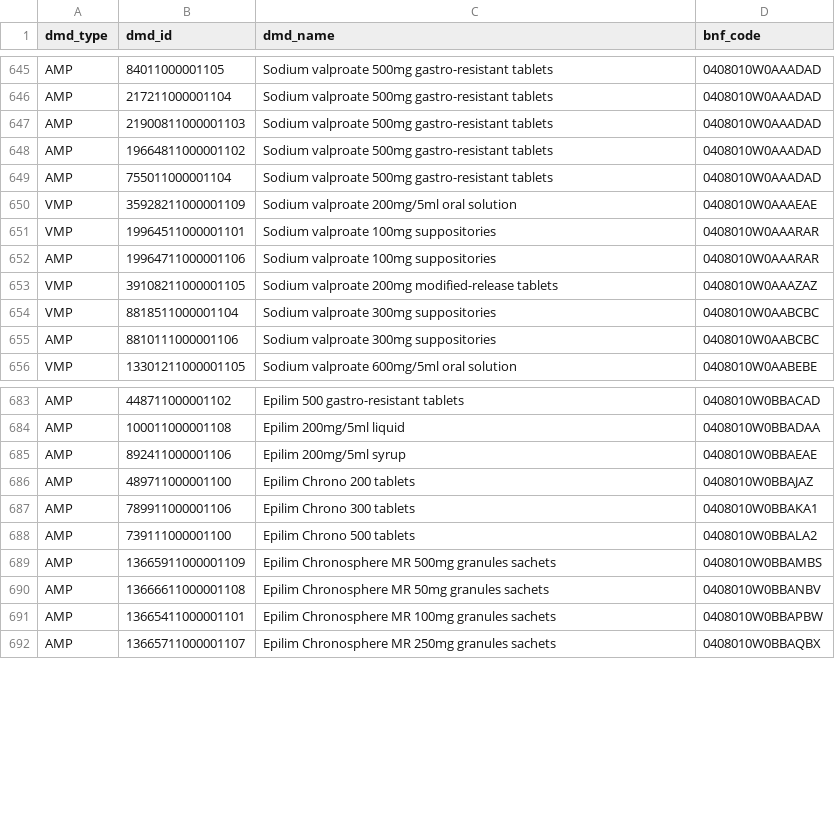
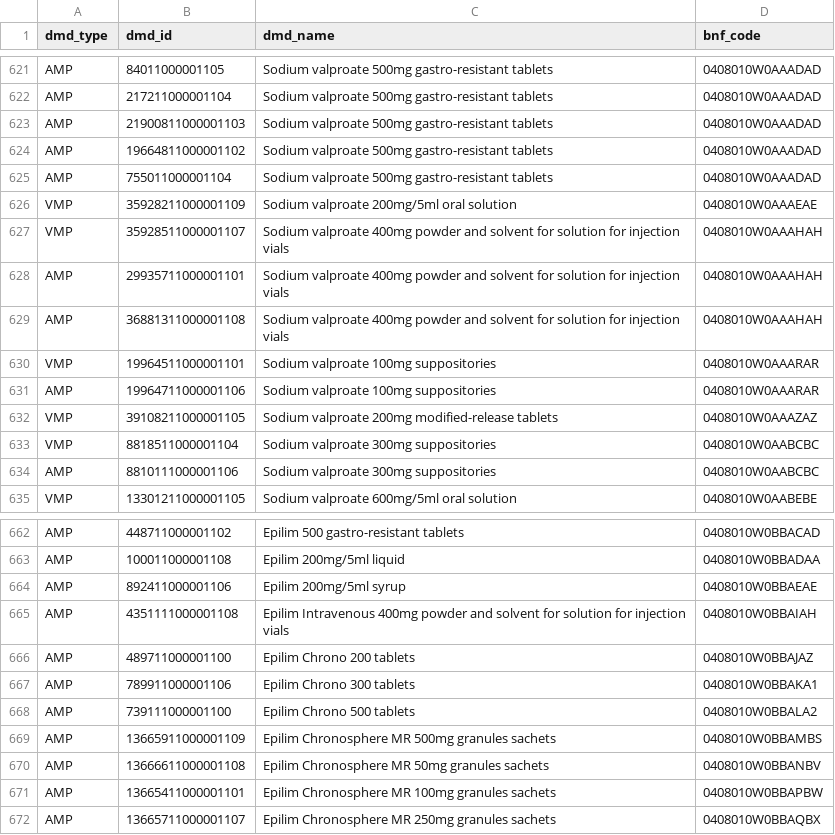
Before and after one commit to drlspencer/OpenSAFELY_sodium_valproate, a CSV file: codelists/opensafely-teratogenic-medicines.csv, drawn as a sheet; only a part is shown, gaps mark what is left out; the diff covers the shown part only; the diff names each change by its address in the sheet, - before the commit and + after, or states it on an @@ line.

```diff
--- a/codelists/opensafely-teratogenic-medicines.csv
+++ b/codelists/opensafely-teratogenic-medicines.csv
+row 627: VMP | 35928511000001107 | Sodium valproate 400mg powder and solvent for solution for injection vials | 0408010W0AAAHAH
+row 628: AMP | 29935711000001101 | Sodium valproate 400mg powder and solvent for solution for injection vials | 0408010W0AAAHAH
+row 629: AMP | 36881311000001108 | Sodium valproate 400mg powder and solvent for solution for injection vials | 0408010W0AAAHAH
+row 665: AMP | 4351111000001108 | Epilim Intravenous 400mg powder and solvent for solution for injection vials | 0408010W0BBAIAH
```
Also changed, not shown: 24 removed rows elsewhere in this file, 4 other files.
